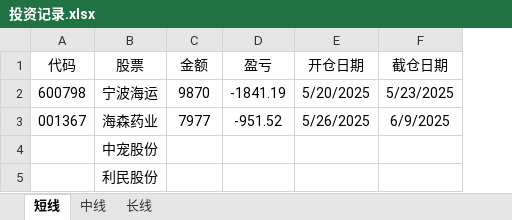
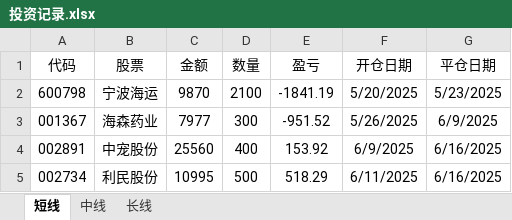
Before and after one commit to 873459621/FFMPEG, an Excel workbook: 投资记录.xlsx, sheet 短线, drawn as a sheet; values as stored, in another font and other column widths than the file's, no borders; addresses are those after the commit; the diff names each change by its address in the sheet, - before the commit and + after, or states it on an @@ line.

```diff
--- a/投资记录.xlsx (sheet 短线)
+++ b/投资记录.xlsx (sheet 短线)
+column D (数量), rows 2-5: 2100 | 300 | 400 | 500
-G1: 截仓日期
+G1: 平仓日期
-A4 (代码): (empty)
+A4 (代码): 002891
-C4 (金额): (empty)
+C4 (金额): 25560
-E4 (盈亏): (empty)
+E4 (盈亏): 153.92
-F4 (开仓日期): (empty)
+F4 (开仓日期): 6/9/2025
-G4:G5 (平仓日期): (empty)
+G4:G5 (平仓日期): 6/16/2025
-A5 (代码): (empty)
+A5 (代码): 002734
-C5 (金额): (empty)
+C5 (金额): 10995
-E5 (盈亏): (empty)
+E5 (盈亏): 518.29
-F5 (开仓日期): (empty)
+F5 (开仓日期): 6/11/2025
```
Also changed, not shown: sheet 中线, sheet 长线.
